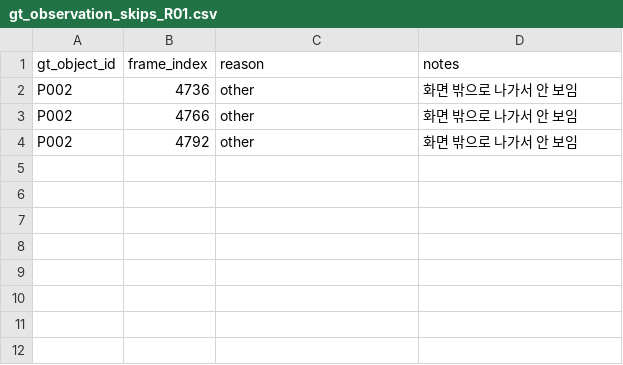
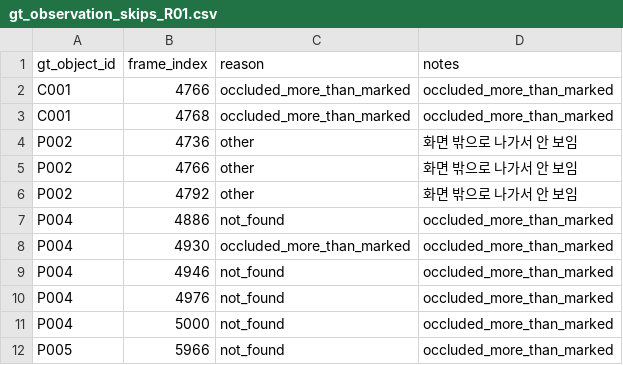
Before and after one commit to jihorama-hash/STU, a CSV file: data/ground_truth/object_track_v1/review/gt_observation_skips_R01.csv, drawn as a sheet; the diff names each change by its address in the sheet, - before the commit and + after, or states it on an @@ line.

Commit message:
data: R01 box progress 77/971

```diff
--- a/data/ground_truth/object_track_v1/review/gt_observation_skips_R01.csv
+++ b/data/ground_truth/object_track_v1/review/gt_observation_skips_R01.csv
+row 2: C001 | 4766 | occluded_more_than_marked | occluded_more_than_marked
+row 3: C001 | 4768 | occluded_more_than_marked | occluded_more_than_marked
+row 7: P004 | 4886 | not_found | occluded_more_than_marked
+row 8: P004 | 4930 | occluded_more_than_marked | occluded_more_than_marked
+row 9: P004 | 4946 | not_found | occluded_more_than_marked
+row 10: P004 | 4976 | not_found | occluded_more_than_marked
+row 11: P004 | 5000 | not_found | occluded_more_than_marked
+row 12: P005 | 5966 | not_found | occluded_more_than_marked
```
Also changed, not shown: 1 other file.
